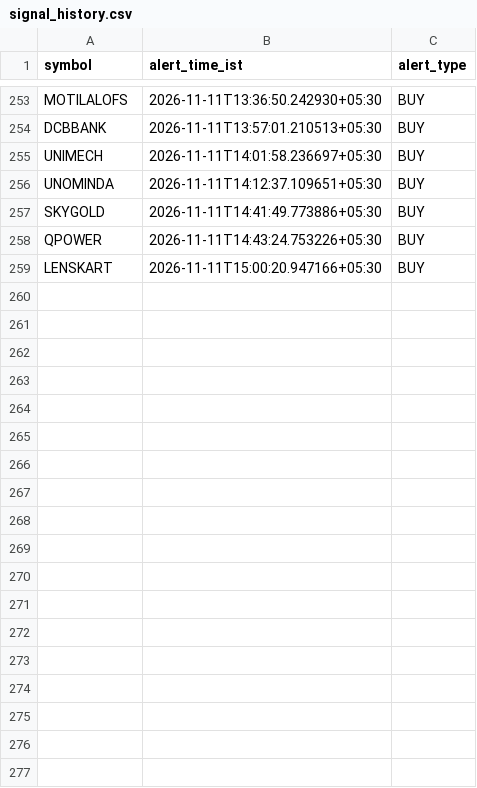
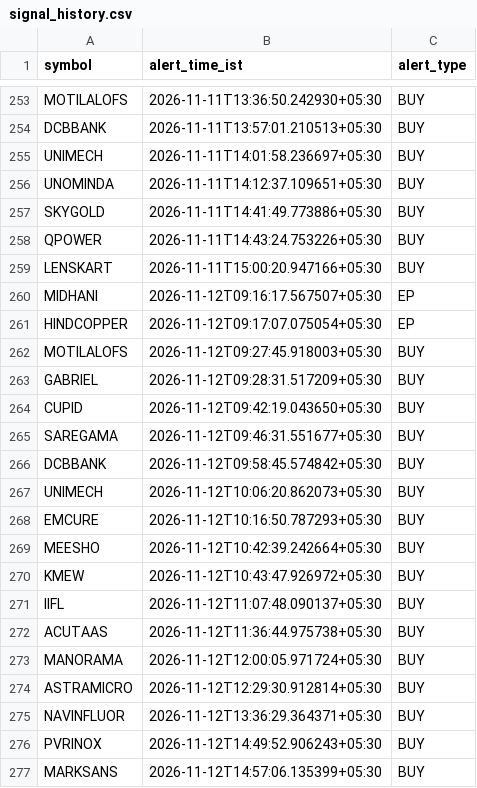
Before and after one commit to coolkarnee/stock_buy_alert_tgbot, a CSV file: artifacts/signal_history.csv, drawn as a sheet; only a part is shown, gaps mark what is left out.

```diff
--- a/artifacts/signal_history.csv
+++ b/artifacts/signal_history.csv
@@ -259 +259,19 @@ QPOWER,2026-11-11T14:43:24.753226+05:30,BUY
 LENSKART,2026-11-11T15:00:20.947166+05:30,BUY
+MIDHANI,2026-11-12T09:16:17.567507+05:30,EP
+HINDCOPPER,2026-11-12T09:17:07.075054+05:30,EP
+MOTILALOFS,2026-11-12T09:27:45.918003+05:30,BUY
+GABRIEL,2026-11-12T09:28:31.517209+05:30,BUY
+CUPID,2026-11-12T09:42:19.043650+05:30,BUY
+SAREGAMA,2026-11-12T09:46:31.551677+05:30,BUY
+DCBBANK,2026-11-12T09:58:45.574842+05:30,BUY
+UNIMECH,2026-11-12T10:06:20.862073+05:30,BUY
+EMCURE,2026-11-12T10:16:50.787293+05:30,BUY
+MEESHO,2026-11-12T10:42:39.242664+05:30,BUY
+KMEW,2026-11-12T10:43:47.926972+05:30,BUY
+IIFL,2026-11-12T11:07:48.090137+05:30,BUY
+ACUTAAS,2026-11-12T11:36:44.975738+05:30,BUY
+MANORAMA,2026-11-12T12:00:05.971724+05:30,BUY
+ASTRAMICRO,2026-11-12T12:29:30.912814+05:30,BUY
+NAVINFLUOR,2026-11-12T13:36:29.364371+05:30,BUY
+PVRINOX,2026-11-12T14:49:52.906243+05:30,BUY
+MARKSANS,2026-11-12T14:57:06.135399+05:30,BUY
```
Also changed, not shown: artifacts/market_breadth.csv, artifacts/market_regimes.csv, 1 other file.
